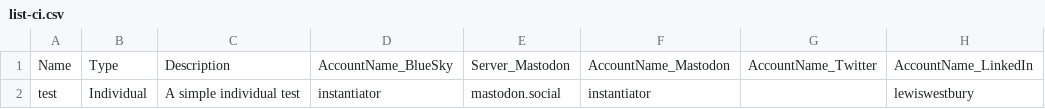
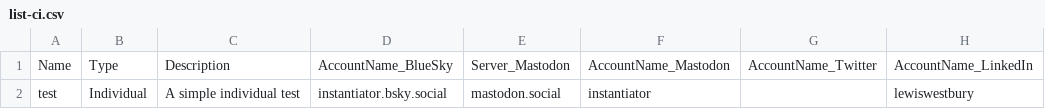
Before and after one commit to instantiator/listsky, a CSV file: Data/list-ci.csv, drawn as a sheet; only a part is shown; the diff names each change by its address in the sheet, - before the commit and + after, or states it on an @@ line.

```diff
--- a/Data/list-ci.csv
+++ b/Data/list-ci.csv
-D2: instantiator
+D2: instantiator.bsky.social
```
Also changed, not shown: ListSky.Tests/Data/test-list-1.csv, 9 other files.
